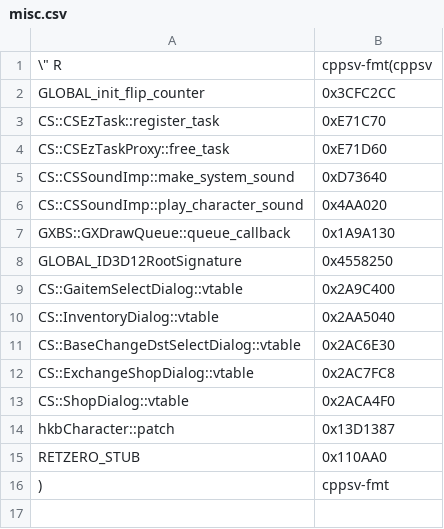
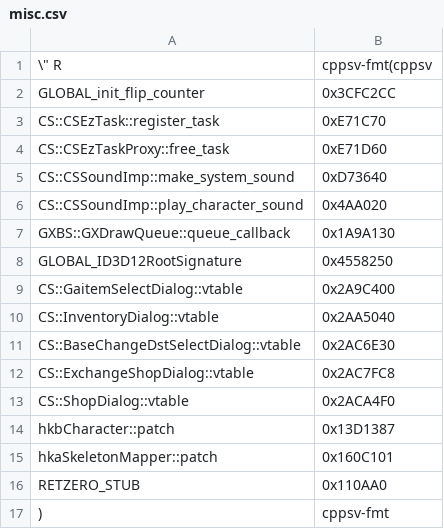
Before and after one commit to Dasaav-dsv/libER, a CSV file: symbols/562949953486848/misc.csv, drawn as a sheet; the diff names each change by its address in the sheet, - before the commit and + after, or states it on an @@ line.

```diff
--- a/symbols/562949953486848/misc.csv
+++ b/symbols/562949953486848/misc.csv
+row 15: hkaSkeletonMapper::patch | 0x160C101
```
Also changed, not shown: 2 other files.
